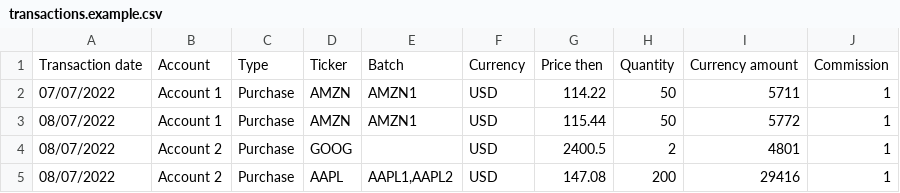
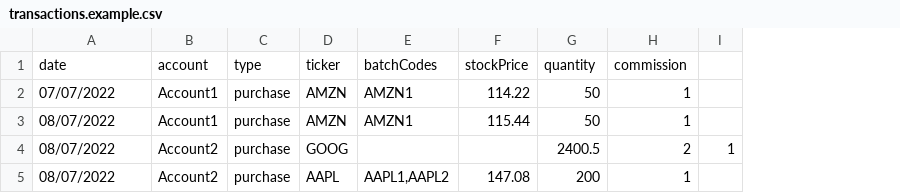
Before and after one commit to jelefra/options-dashboard, a CSV file: data/transactions.example.csv, drawn as a sheet; removed rows and columns are numbered as before the commit, all else as after; the diff names each change by its address in the sheet, - before the commit and + after, or states it on an @@ line.

Commit message:
Use types

```diff
--- a/data/transactions.example.csv
+++ b/data/transactions.example.csv
-column B, rows 2-5: Account 1 | Account 1 | Account 2 | Account 2
-column C, rows 2-5: all Purchase
+column B, rows 2-5: Account1 | Account1 | Account2 | Account2
+column C, rows 2-5: all purchase
-column F, rows 2-5: all USD
-column I, rows 2-5: 5711 | 5772 | 4801 | 29416
+column I, row 4: 1
-row 1: Transaction date | Account | Type | Ticker | Batch | Currency | Price then | Quantity | Currency amount | Commission
+row 1: date | account | type | ticker | batchCodes | stockPrice | quantity | commission
-F4: 2400.5
+F4: (empty)
-G4: 2
+G4: 2400.5
-H4: 1
+H4: 2
```
Also changed, not shown: data/options.example.csv, 21 other files.
